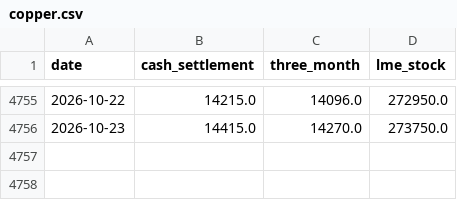
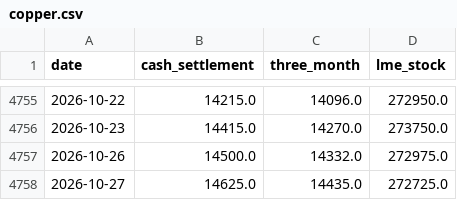
Before and after one commit to c-harsha/lme, a CSV file: data/copper.csv, drawn as a sheet; only a part is shown, gaps mark what is left out; the diff names each change by its address in the sheet, - before the commit and + after, or states it on an @@ line.

```diff
--- a/data/copper.csv
+++ b/data/copper.csv
+row 4757: 2026-10-26 | 14500.0 | 14332.0 | 272975.0
+row 4758: 2026-10-27 | 14625.0 | 14435.0 | 272725.0
```
Also changed, not shown: data/aluminium.csv, data/lead.csv, 3 other files.
